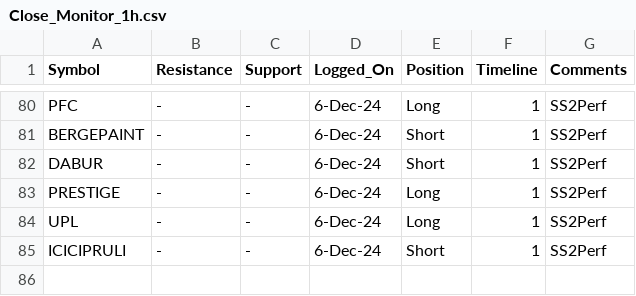
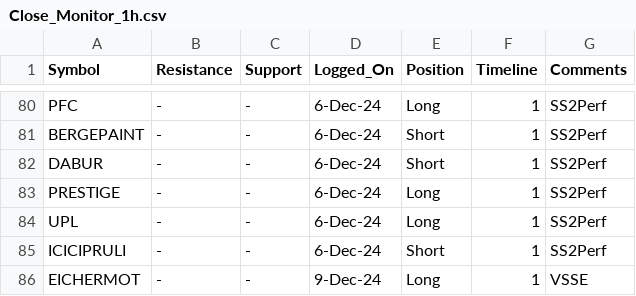
Before and after one commit to vishaln90/public_rep, a CSV file: Close_Monitor_1h.csv, drawn as a sheet; only a part is shown, gaps mark what is left out.

Commit message:
Update Close_Monitor_1h.csv

```diff
--- a/Close_Monitor_1h.csv
+++ b/Close_Monitor_1h.csv
@@ -85 +85,2 @@ UPL,-,-,6-Dec-24,Long,1,SS2Perf
 ICICIPRULI,-,-,6-Dec-24,Short,1,SS2Perf
+EICHERMOT,-,-,9-Dec-24,Long,1,VSSE
```
